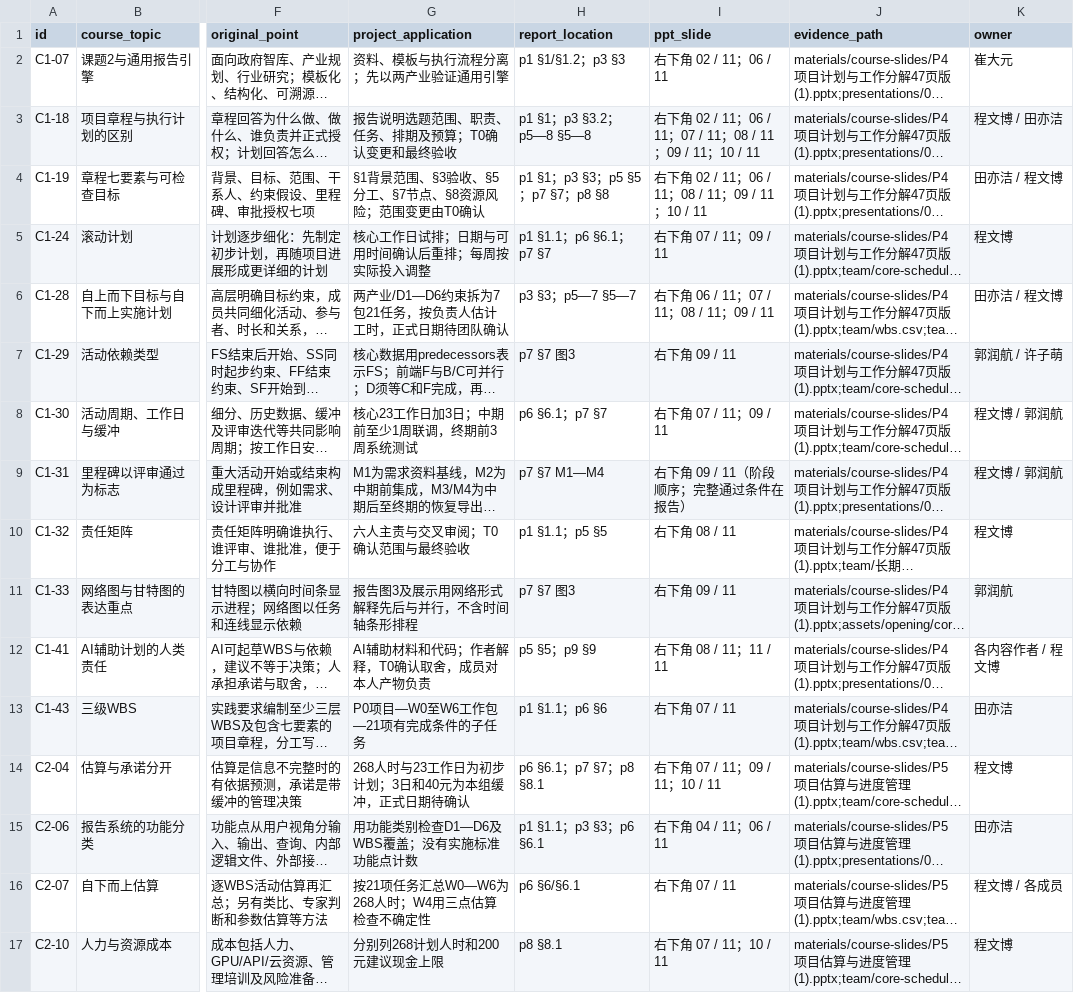
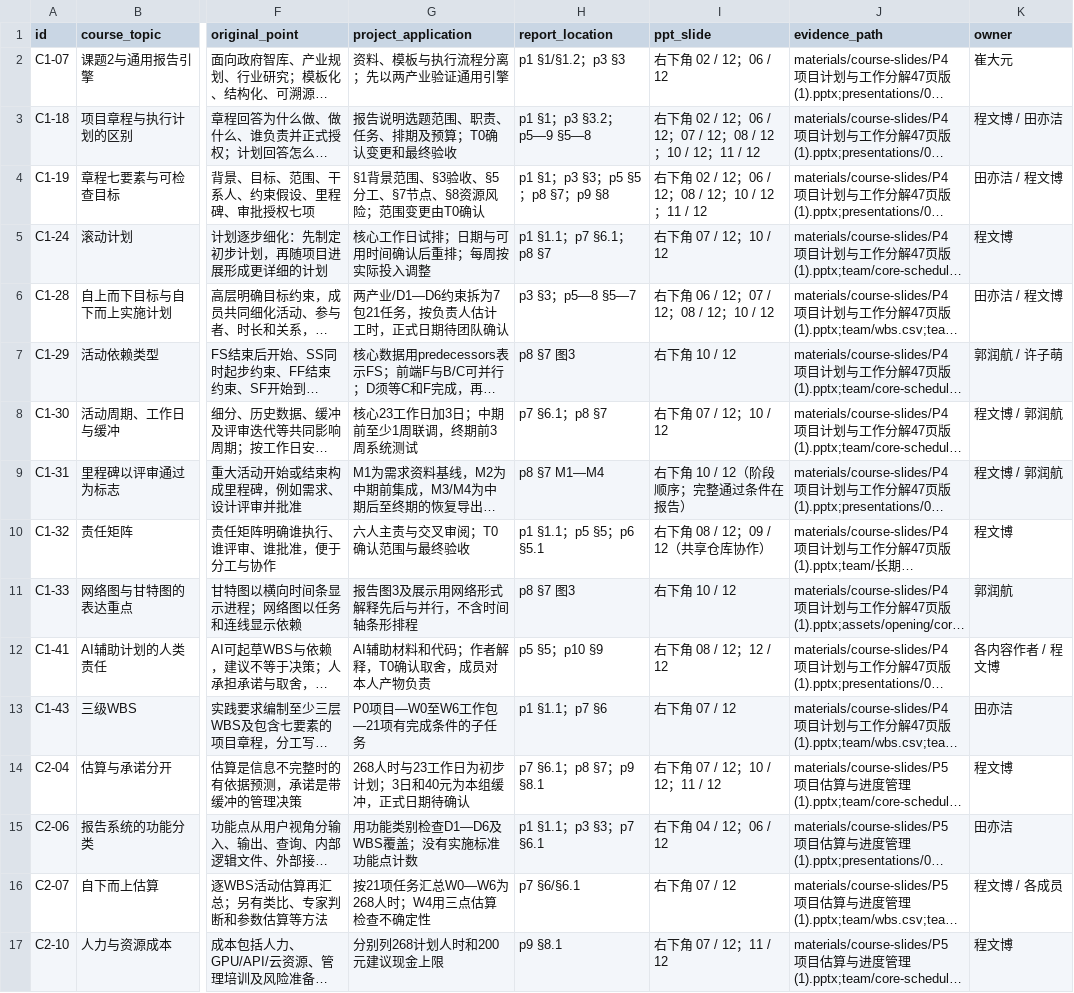
Before and after one commit to BrockPhlin/industry-report-harness, a CSV file: materials/课程内容映射.csv, drawn as a sheet; only a part is shown, gaps mark what is left out; long unchanged cells end in …; the diff covers the shown part only; the diff names each change by its address in the sheet, - before the commit and + after, or states it on an @@ line.

Commit message:
docs: explain shared GitHub collaboration in opening materials

```diff
--- a/materials/课程内容映射.csv
+++ b/materials/课程内容映射.csv
-I2 (ppt_slide): 右下角 02 / 11；06 / 11
+I2 (ppt_slide): 右下角 02 / 12；06 / 12
-H3 (report_location): p1 §1；p3 §3.2；p5—8 §5—8
+H3 (report_location): p1 §1；p3 §3.2；p5—9 §5—8
-I3 (ppt_slide): …角 02 / 11；06 / 11；07 / 11；08 / 11；09 / 11；10 / 11
+I3 (ppt_slide): …角 02 / 12；06 / 12；07 / 12；08 / 12；10 / 12；11 / 12
-H4 (report_location): p1 §1；p3 §3；p5 §5；p7 §7；p8 §8
+H4 (report_location): p1 §1；p3 §3；p5 §5；p8 §7；p9 §8
-I4 (ppt_slide): 右下角 02 / 11；06 / 11；08 / 11；09 / 11；10 / 11
+I4 (ppt_slide): 右下角 02 / 12；06 / 12；08 / 12；10 / 12；11 / 12
-H5 (report_location): p1 §1.1；p6 §6.1；p7 §7
+H5 (report_location): p1 §1.1；p7 §6.1；p8 §7
-I5 (ppt_slide): 右下角 07 / 11；09 / 11
+I5 (ppt_slide): 右下角 07 / 12；10 / 12
-H6 (report_location): p3 §3；p5—7 §5—7
+H6 (report_location): p3 §3；p5—8 §5—7
-I6 (ppt_slide): 右下角 06 / 11；07 / 11；08 / 11；09 / 11
+I6 (ppt_slide): 右下角 06 / 12；07 / 12；08 / 12；10 / 12
-H7 (report_location): p7 §7 图3
+H7 (report_location): p8 §7 图3
-I7 (ppt_slide): 右下角 09 / 11
+I7 (ppt_slide): 右下角 10 / 12
-H8 (report_location): p6 §6.1；p7 §7
+H8 (report_location): p7 §6.1；p8 §7
-I8 (ppt_slide): 右下角 07 / 11；09 / 11
+I8 (ppt_slide): 右下角 07 / 12；10 / 12
-H9 (report_location): p7 §7 M1—M4
+H9 (report_location): p8 §7 M1—M4
-I9 (ppt_slide): 右下角 09 / 11（阶段顺序；完整通过条件在报告）
+I9 (ppt_slide): 右下角 10 / 12（阶段顺序；完整通过条件在报告）
-H10 (report_location): p1 §1.1；p5 §5
+H10 (report_location): p1 §1.1；p5 §5；p6 §5.1
-I10 (ppt_slide): 右下角 08 / 11
+I10 (ppt_slide): 右下角 08 / 12；09 / 12（共享仓库协作）
-H11 (report_location): p7 §7 图3
+H11 (report_location): p8 §7 图3
-I11 (ppt_slide): 右下角 09 / 11
+I11 (ppt_slide): 右下角 10 / 12
-H12 (report_location): p5 §5；p9 §9
+H12 (report_location): p5 §5；p10 §9
-I12 (ppt_slide): 右下角 08 / 11；11 / 11
+I12 (ppt_slide): 右下角 08 / 12；12 / 12
-H13 (report_location): p1 §1.1；p6 §6
+H13 (report_location): p1 §1.1；p7 §6
-I13 (ppt_slide): 右下角 07 / 11
+I13 (ppt_slide): 右下角 07 / 12
-H14 (report_location): p6 §6.1；p7 §7；p8 §8.1
+H14 (report_location): p7 §6.1；p8 §7；p9 §8.1
-I14 (ppt_slide): 右下角 07 / 11；09 / 11；10 / 11
+I14 (ppt_slide): 右下角 07 / 12；10 / 12；11 / 12
-H15 (report_location): p1 §1.1；p3 §3；p6 §6.1
+H15 (report_location): p1 §1.1；p3 §3；p7 §6.1
-I15 (ppt_slide): 右下角 04 / 11；06 / 11
+I15 (ppt_slide): 右下角 04 / 12；06 / 12
-H16 (report_location): p6 §6/§6.1
+H16 (report_location): p7 §6/§6.1
-I16 (ppt_slide): 右下角 07 / 11
+I16 (ppt_slide): 右下角 07 / 12
-H17 (report_location): p8 §8.1
+H17 (report_location): p9 §8.1
-I17 (ppt_slide): 右下角 07 / 11；10 / 11
+I17 (ppt_slide): 右下角 07 / 12；11 / 12
```
Also changed, not shown: 116 edited cells elsewhere in this file, 24 other files.
